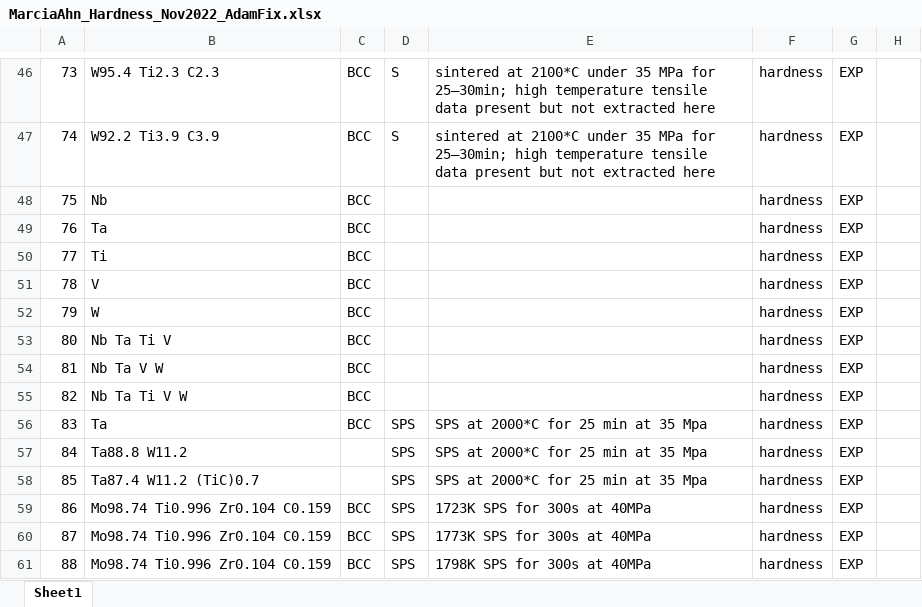
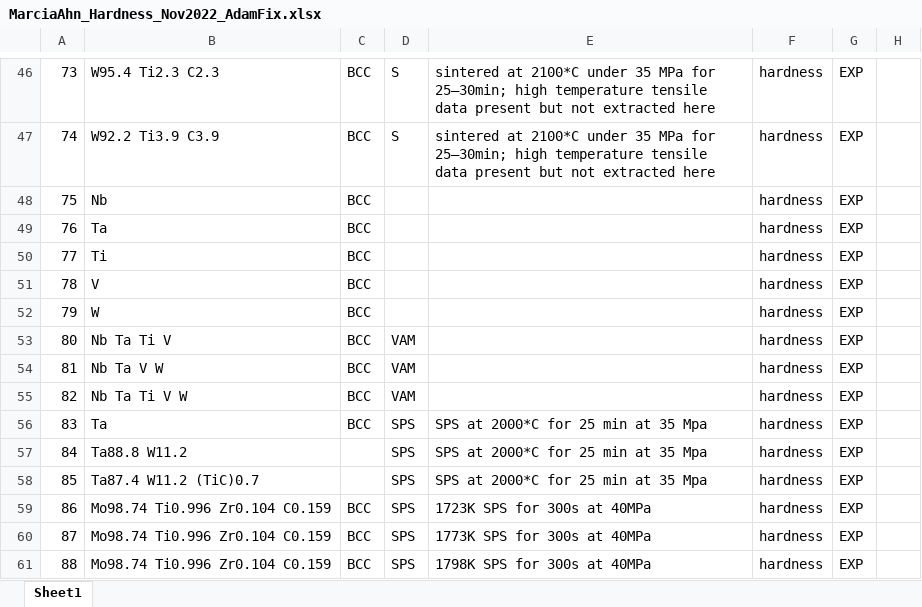
Before and after one commit to PhasesResearchLab/ULTERA-contribute-guest, an Excel workbook: MarciaAhn_Hardness_Nov2022_AdamFix.xlsx, sheet Sheet1, drawn as a sheet; only a part is shown, gaps mark what is left out; values as stored, in another font and other column widths than the file's, no borders; the diff names each change by its address in the sheet, - before the commit and + after, or states it on an @@ line.

Commit message:
- minor polishing

```diff
--- a/MarciaAhn_Hardness_Nov2022_AdamFix.xlsx (sheet Sheet1)
+++ b/MarciaAhn_Hardness_Nov2022_AdamFix.xlsx (sheet Sheet1)
-D53:D55: (empty)
+D53:D55: VAM
```
